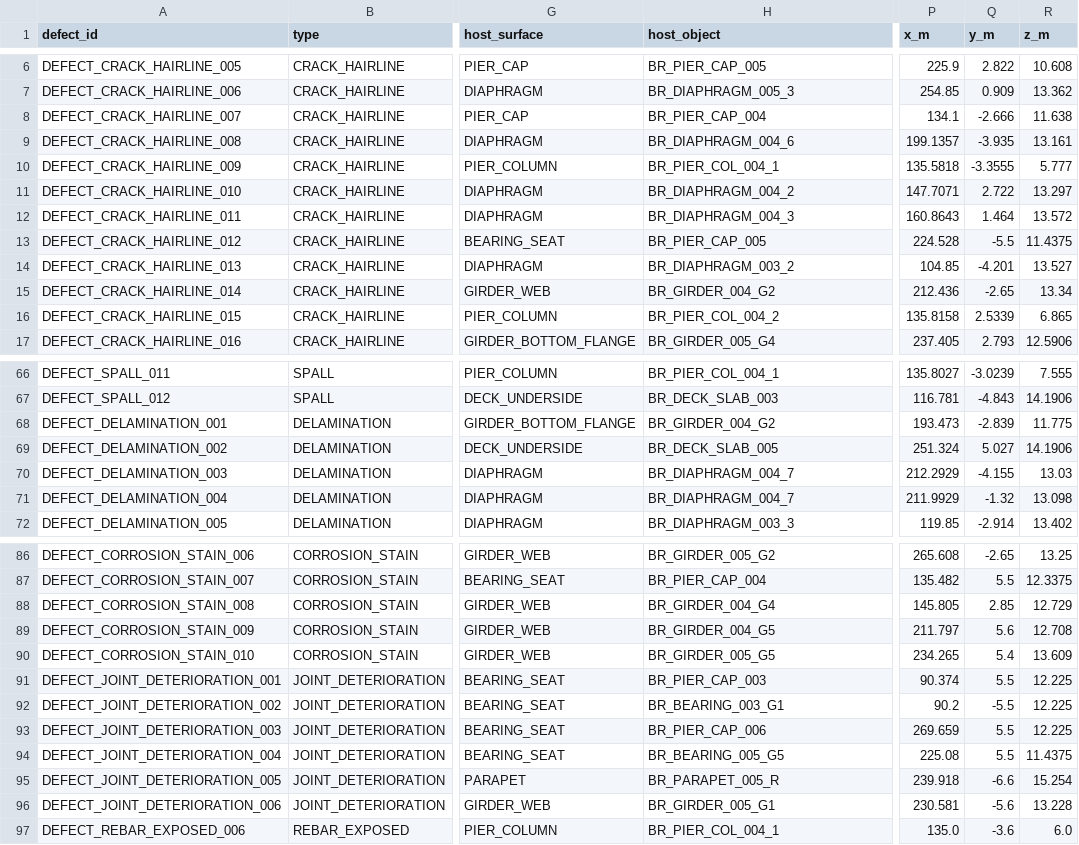
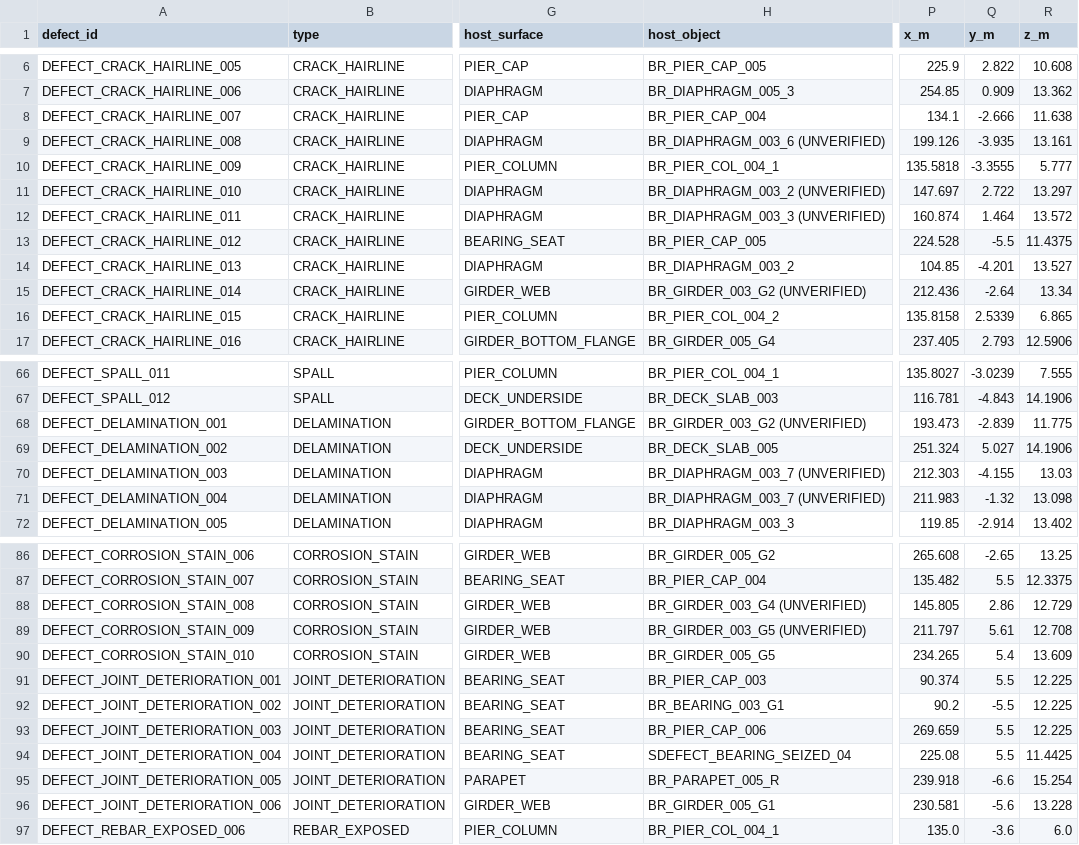
Before and after one commit to princepatel51204-dot/SIH_AVIAN_FINAL, a CSV file: SIH_AVIAN_FINAL/scene/AVIAN_defect_ground_truth_FINAL.csv, drawn as a sheet; only a part is shown, gaps mark what is left out; the diff covers the shown part only; the diff names each change by its address in the sheet, - before the commit and + after, or states it on an @@ line.

```diff
--- a/SIH_AVIAN_FINAL/scene/AVIAN_defect_ground_truth_FINAL.csv
+++ b/SIH_AVIAN_FINAL/scene/AVIAN_defect_ground_truth_FINAL.csv
-H9 (host_object): BR_DIAPHRAGM_004_6
+H9 (host_object): BR_DIAPHRAGM_003_6 (UNVERIFIED)
-P9 (x_m): 199.1357
+P9 (x_m): 199.126
-H11 (host_object): BR_DIAPHRAGM_004_2
+H11 (host_object): BR_DIAPHRAGM_003_2 (UNVERIFIED)
-P11 (x_m): 147.7071
+P11 (x_m): 147.697
-H12 (host_object): BR_DIAPHRAGM_004_3
+H12 (host_object): BR_DIAPHRAGM_003_3 (UNVERIFIED)
-P12 (x_m): 160.8643
+P12 (x_m): 160.874
-H15 (host_object): BR_GIRDER_004_G2
+H15 (host_object): BR_GIRDER_003_G2 (UNVERIFIED)
-Q15 (y_m): -2.65
+Q15 (y_m): -2.64
-H68 (host_object): BR_GIRDER_004_G2
+H68 (host_object): BR_GIRDER_003_G2 (UNVERIFIED)
-H70:H71 (host_object): BR_DIAPHRAGM_004_7
+H70:H71 (host_object): BR_DIAPHRAGM_003_7 (UNVERIFIED)
-P70 (x_m): 212.2929
+P70 (x_m): 212.303
-P71 (x_m): 211.9929
+P71 (x_m): 211.983
-H88 (host_object): BR_GIRDER_004_G4
+H88 (host_object): BR_GIRDER_003_G4 (UNVERIFIED)
-Q88 (y_m): 2.85
+Q88 (y_m): 2.86
-H89 (host_object): BR_GIRDER_004_G5
+H89 (host_object): BR_GIRDER_003_G5 (UNVERIFIED)
-Q89 (y_m): 5.6
+Q89 (y_m): 5.61
-H94 (host_object): BR_BEARING_005_G5
+H94 (host_object): SDEFECT_BEARING_SEIZED_04
-R94 (z_m): 11.4375
+R94 (z_m): 11.4425
```
Also changed, not shown: 10 edited cells elsewhere in this file, 40 other files.
